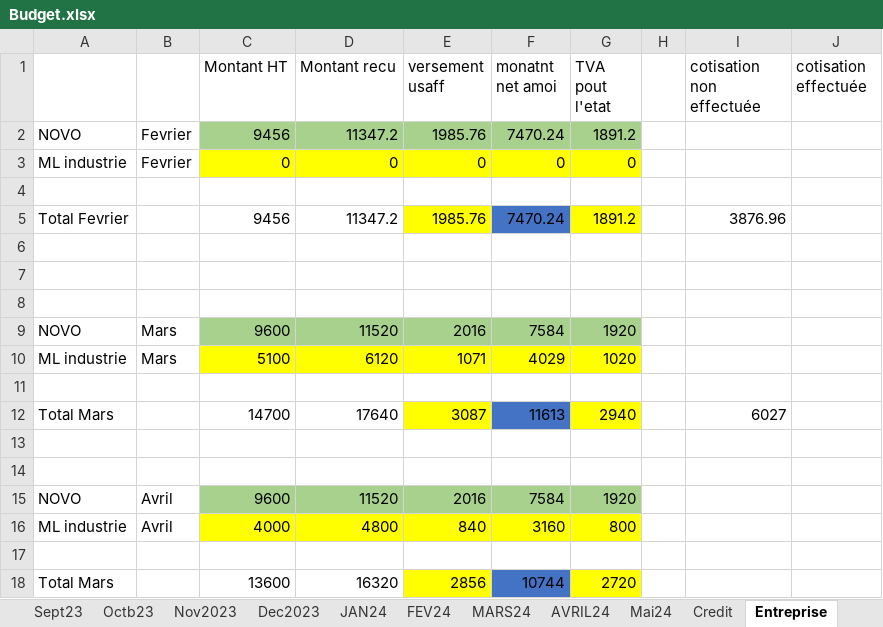
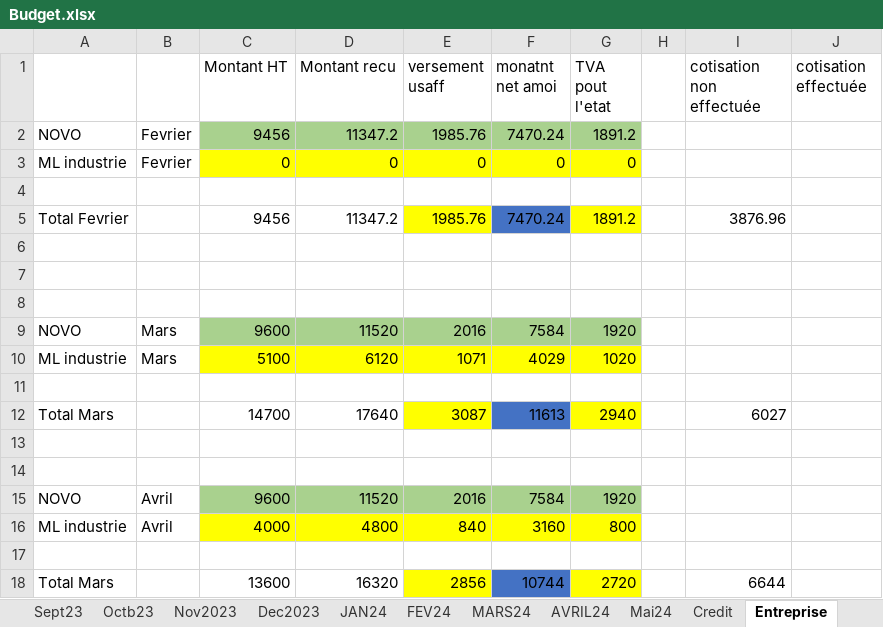
Before and after one commit to Aboudara/Document, an Excel workbook: Budget.xlsx, sheet Entreprise, drawn as a sheet; values as stored, in another font and other column widths than the file's, no borders; the diff names each change by its address in the sheet, - before the commit and + after, or states it on an @@ line.

```diff
--- a/Budget.xlsx (sheet Entreprise)
+++ b/Budget.xlsx (sheet Entreprise)
-I18 (cotisation non effectuée): (empty)
+I18 (cotisation non effectuée): 6644
```
Also changed, not shown: sheet Construction2, sheet AVRIL24, sheet Mai24, formulas that keep their value.
